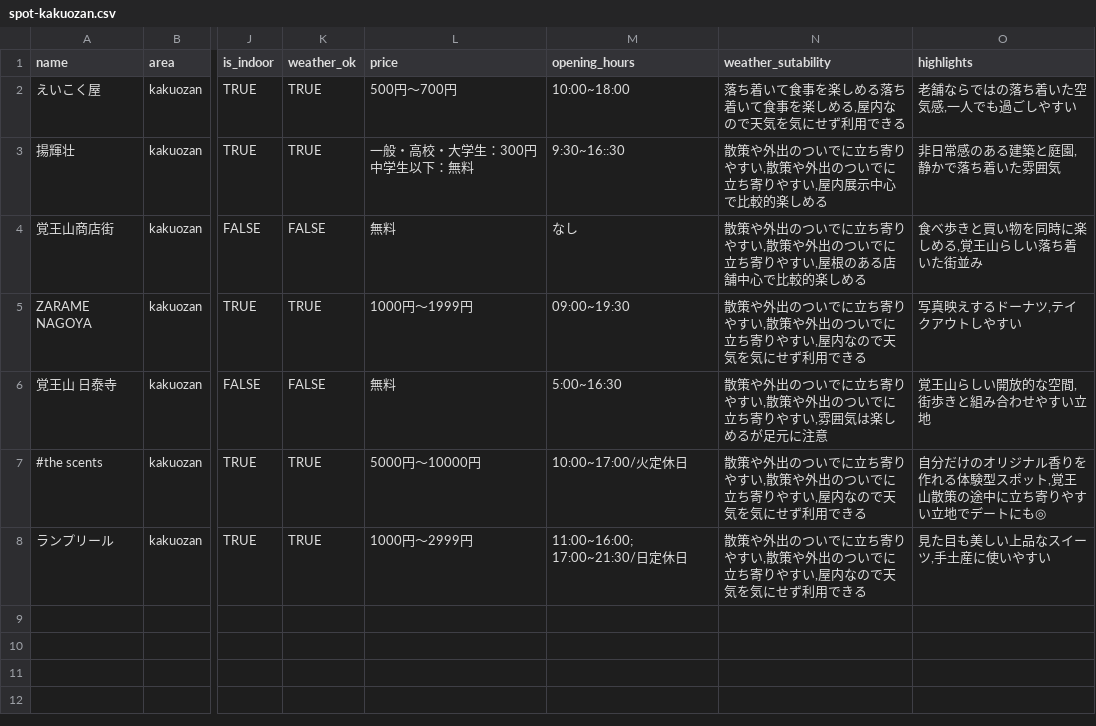
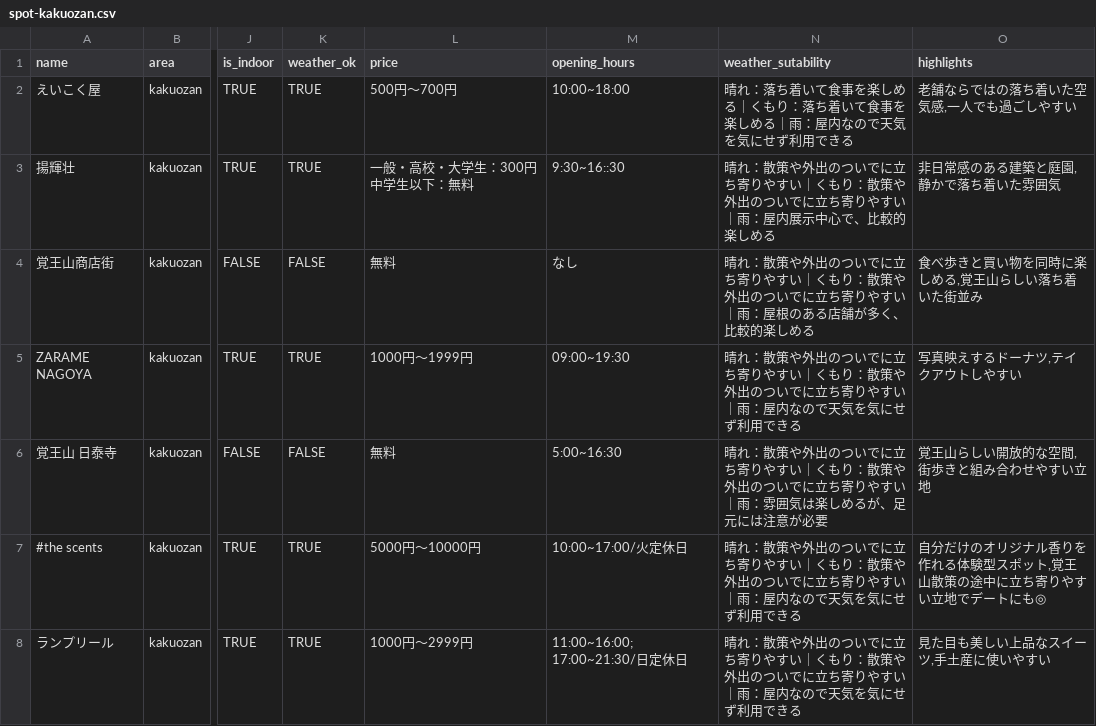
Before and after one commit to tahoito/weather-app, a CSV file: backend/database/seeders/csv/spot-kakuozan.csv, drawn as a sheet; only a part is shown, gaps mark what is left out; the diff names each change by its address in the sheet, - before the commit and + after, or states it on an @@ line.

```diff
--- a/backend/database/seeders/csv/spot-kakuozan.csv
+++ b/backend/database/seeders/csv/spot-kakuozan.csv
-N2 (weather_sutability): 落ち着いて食事を楽しめる落ち着いて食事を楽しめる,屋内なの…
+N2 (weather_sutability): 晴れ：落ち着いて食事を楽しめる｜くもり：落ち着いて食事を楽しめる｜雨：屋内なの…
-N3 (weather_sutability): 散策や外出のついでに立ち寄りやすい,散策や外出のついでに立ち寄りやすい,屋内展示中心で比較的楽…
+N3 (weather_sutability): 晴れ：散策や外出のついでに立ち寄りやすい｜くもり：散策や外出のついでに立ち寄りやすい｜雨：屋内展示中心で、比較的楽…
-N4 (weather_sutability): 散策や外出のついでに立ち寄りやすい,散策や外出のついでに立ち寄りやすい,屋根のある店舗中心で比較的楽…
+N4 (weather_sutability): 晴れ：散策や外出のついでに立ち寄りやすい｜くもり：散策や外出のついでに立ち寄りやすい｜雨：屋根のある店舗が多く、比較的楽…
-N5 (weather_sutability): 散策や外出のついでに立ち寄りやすい,散策や外出のついでに立ち寄りやすい,屋内なの…
+N5 (weather_sutability): 晴れ：散策や外出のついでに立ち寄りやすい｜くもり：散策や外出のついでに立ち寄りやすい｜雨：屋内なの…
-N6 (weather_sutability): 散策や外出のついでに立ち寄りやすい,散策や外出のついでに立ち寄りやすい,雰囲気は楽しめるが足元に注意
+N6 (weather_sutability): 晴れ：散策や外出のついでに立ち寄りやすい｜くもり：散策や外出のついでに立ち寄りやすい｜雨：雰囲気は楽しめるが、足元には注意が必要
-N7:N8 (weather_sutability): 散策や外出のついでに立ち寄りやすい,散策や外出のついでに立ち寄りやすい,屋内なの…
+N7:N8 (weather_sutability): 晴れ：散策や外出のついでに立ち寄りやすい｜くもり：散策や外出のついでに立ち寄りやすい｜雨：屋内なの…
```
Also changed, not shown: backend/database/seeders/csv/spot-hoshigaoka.csv, backend/database/seeders/csv/spot-imaike.csv, 7 other files.
